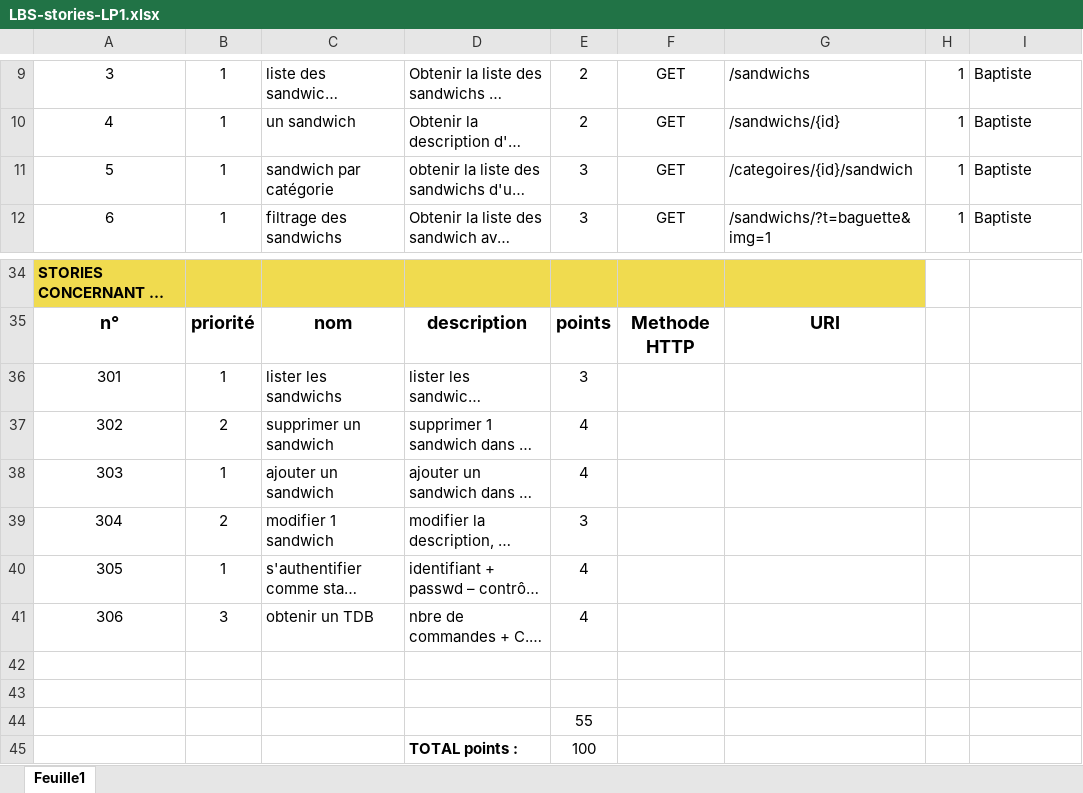
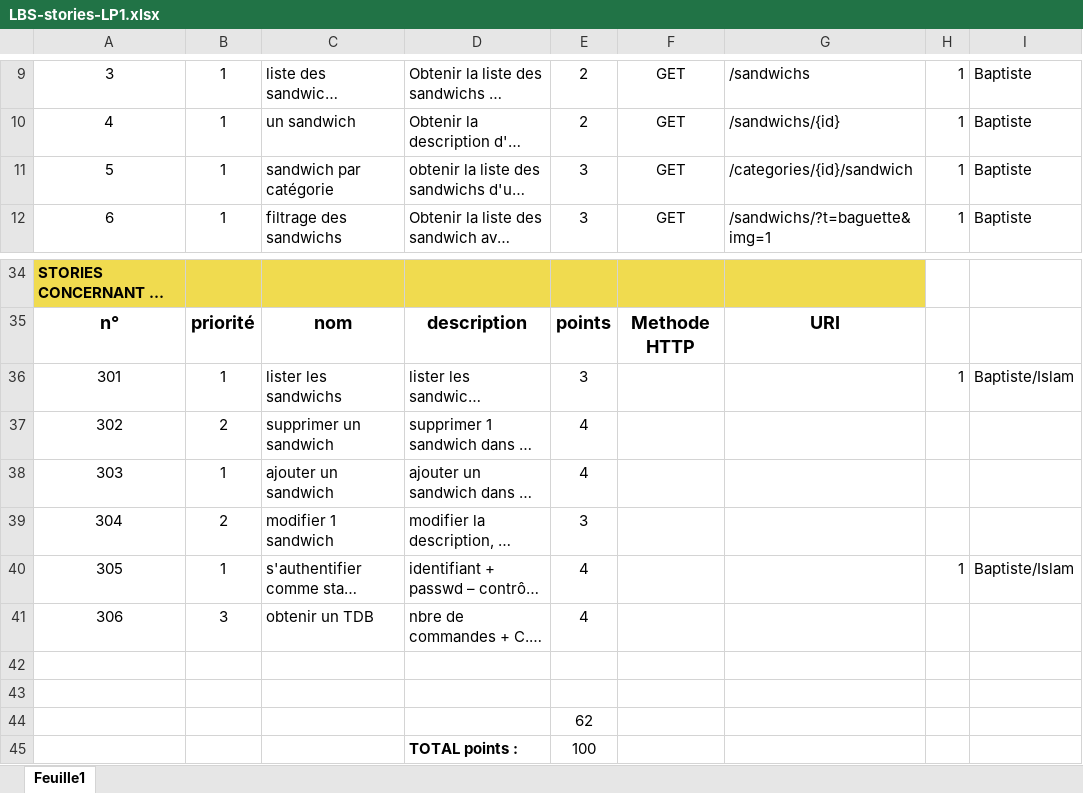
Before and after one commit to Texier54/ApiPhP-LeBonSandwich, an Excel workbook: conception/LBS-stories-LP1.xlsx, sheet Feuille1, drawn as a sheet; only a part is shown, gaps mark what is left out; long unchanged cells end in …; values as stored, in another font and other column widths than the file's, no borders; the diff names each change by its address in the sheet, - before the commit and + after, or states it on an @@ line.

Commit message:
TWIG : theme, creer compte, liste categorie, liste sand par cat

```diff
--- a/conception/LBS-stories-LP1.xlsx (sheet Feuille1)
+++ b/conception/LBS-stories-LP1.xlsx (sheet Feuille1)
-G11: /categoires/{id}/sandwich
+G11: /categories/{id}/sandwich
-H36: (empty)
+H36: 1
-I36: (empty)
+I36: Baptiste/Islam
-H40: (empty)
+H40: 1
-I40: (empty)
+I40: Baptiste/Islam
-E44: 55
+E44: 62
```
Also changed, not shown: 16 other files.
